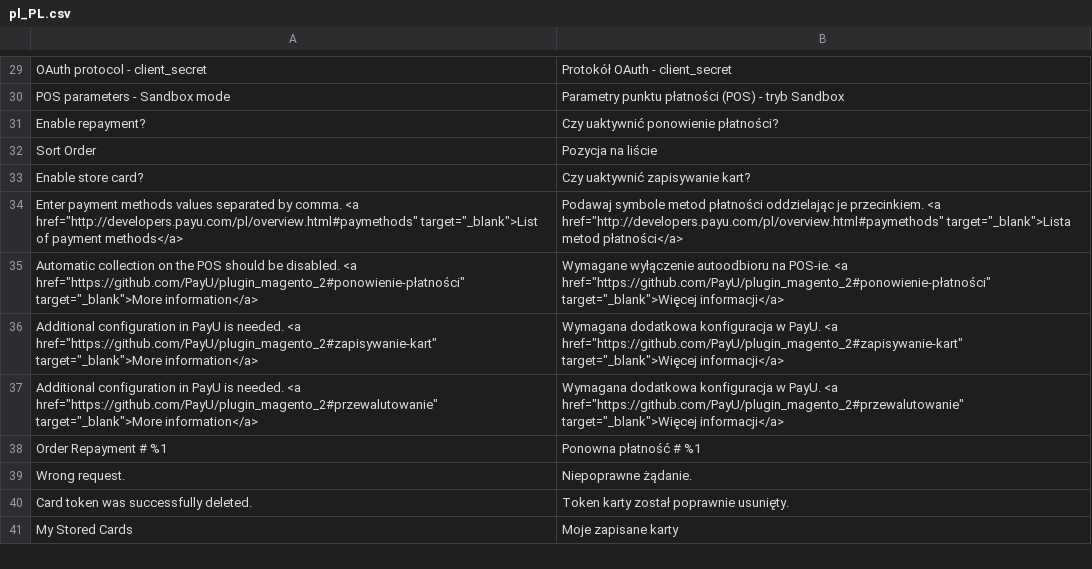
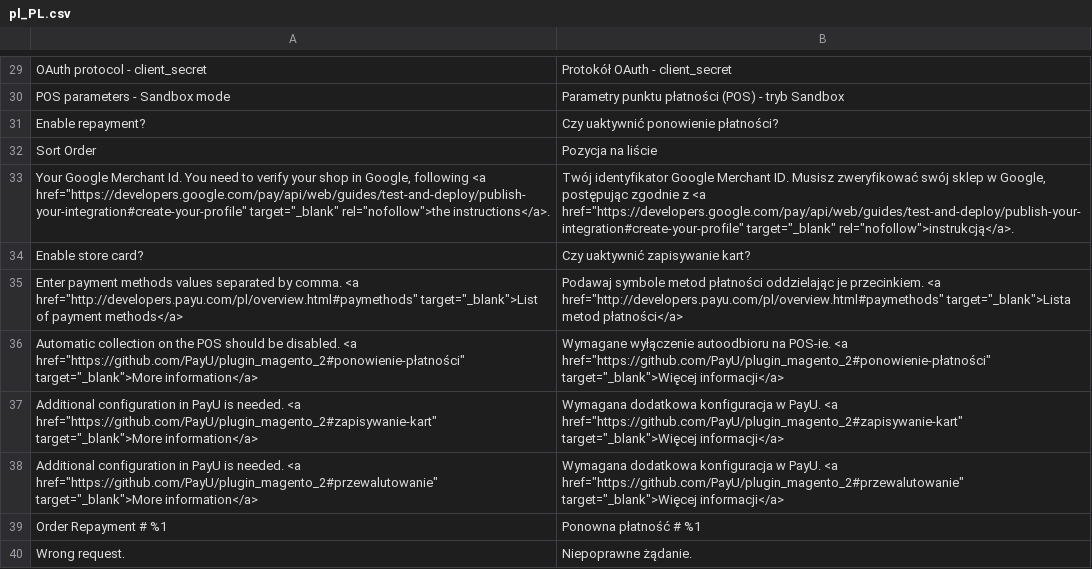
Before and after one commit to PayU-EMEA/plugin_magento_24, a CSV file: i18n/pl_PL.csv, drawn as a sheet; only a part is shown, gaps mark what is left out; the shorter side is filled out with more unchanged rows; the diff names each change by its address in the sheet, - before the commit and + after, or states it on an @@ line.

Commit message:
Add google pay to magento

```diff
--- a/i18n/pl_PL.csv
+++ b/i18n/pl_PL.csv
+row 33: Your Google Merchant Id. You need to verify your shop in Google, following <a href="https://developers.google.com/pay/api/web/guides/test-and-deploy/publish-your-integration#create-your-profile" target="_blank" rel="nofollow">the instructions</a>. | Twój identyfikator Google Merchant ID. Musisz zweryfikować swój sklep w Google, postępując zgodnie z <a href="https://developers.google.com/pay/api/web/guides/test-and-deploy/publish-your-integration#create-your-profile" target="_blank" rel="nofollow">instrukcją</a>.
```
Also changed, not shown: 22 other files.
